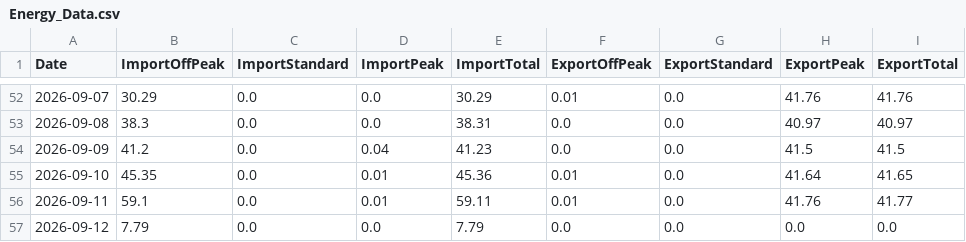
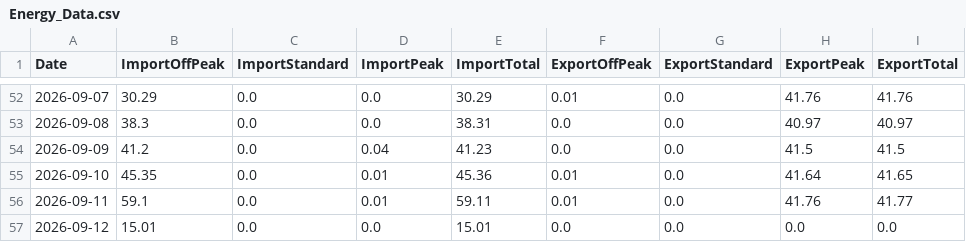
Before and after one commit to Alan-K/public-csv, a CSV file: Energy_Data.csv, drawn as a sheet; only a part is shown, gaps mark what is left out.

```diff
--- a/Energy_Data.csv
+++ b/Energy_Data.csv
@@ -56,2 +56,2 @@ Date,ImportOffPeak,ImportStandard,ImportPeak,ImportTotal,ExportOffPeak,ExportSta
 2026-09-11,59.1,0.0,0.01,59.11,0.01,0.0,41.76,41.77
-2026-09-12,7.79,0.0,0.0,7.79,0.0,0.0,0.0,0.0
+2026-09-12,15.01,0.0,0.0,15.01,0.0,0.0,0.0,0.0
```
